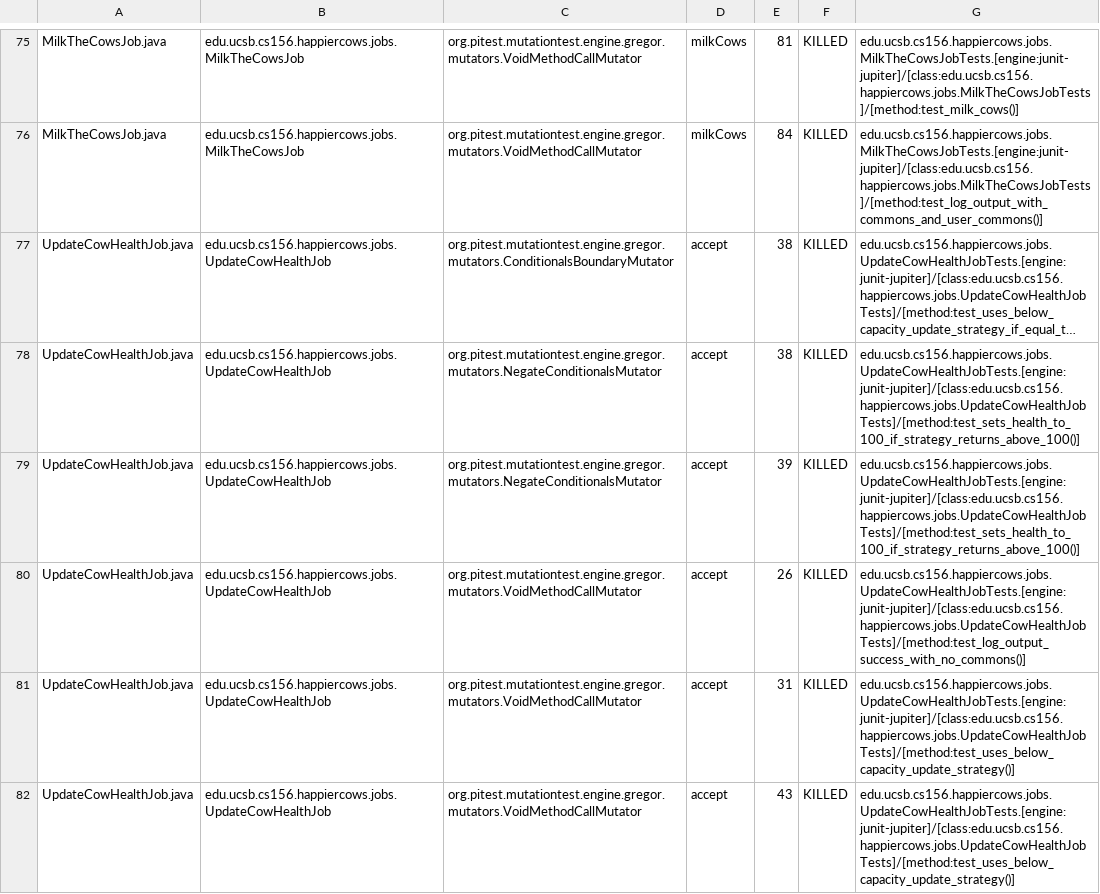
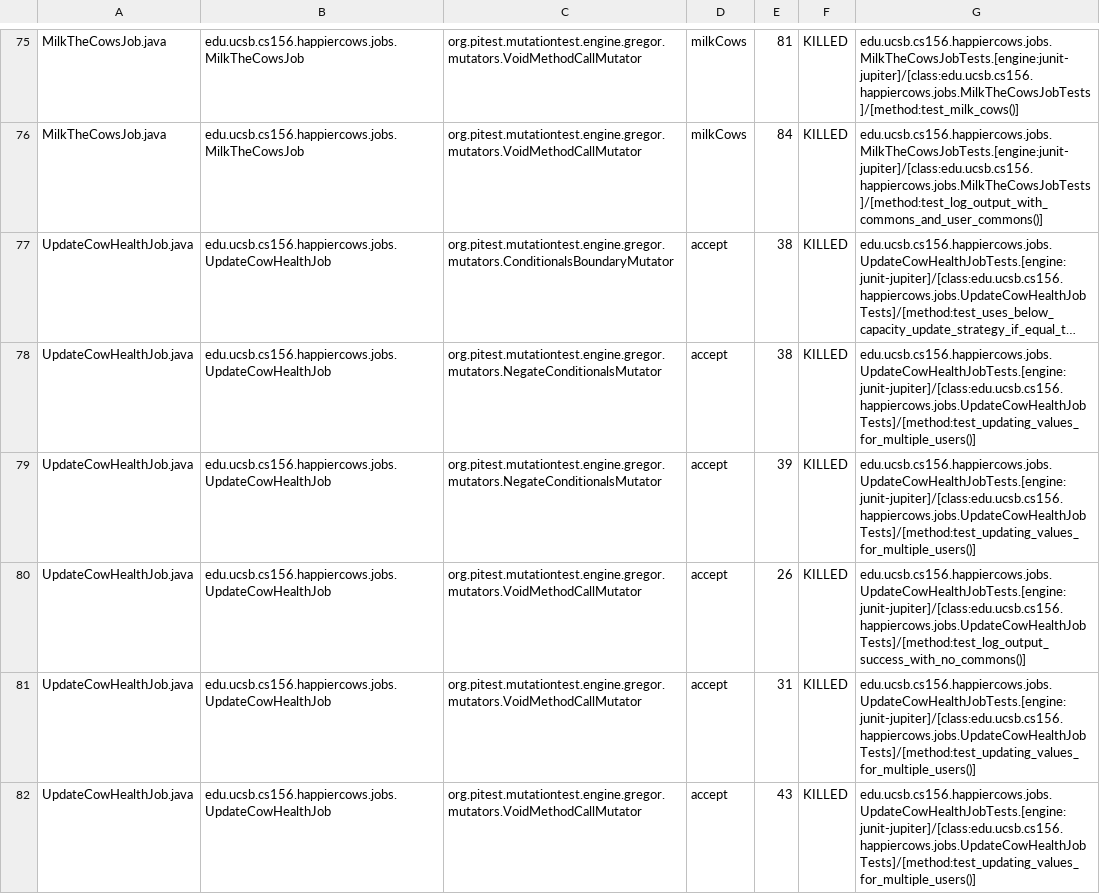
Before and after one commit to ucsb-cs156-s23/proj-happycows-s23-6pm-1, a CSV file: prs/23/pitest/mutations.csv, drawn as a sheet; only a part is shown, gaps mark what is left out; long unchanged cells end in …; the diff covers the shown part only; the diff names each change by its address in the sheet, - before the commit and + after, or states it on an @@ line.

Commit message:
Deploying to gh-pages from @ ucsb-cs156-s23/proj-happycows-s23-6pm-1@7a514d2c571b5bfe1466a5392f3eb3b9ee6e1752 🚀

```diff
--- a/prs/23/pitest/mutations.csv
+++ b/prs/23/pitest/mutations.csv
-G78:G79: edu.ucsb.cs156.happiercows.jobs.UpdateCowHealthJobTests.[engine:junit-jupiter]/[class:edu.ucsb.cs156.happiercows.jobs.UpdateCowHealthJobTests]/[method:test_sets_health_to_100_if_strategy_returns_above_100()]
+G78:G79: edu.ucsb.cs156.happiercows.jobs.UpdateCowHealthJobTests.[engine:junit-jupiter]/[class:edu.ucsb.cs156.happiercows.jobs.UpdateCowHealthJobTests]/[method:test_updating_values_for_multiple_users()]
-G81:G82: edu.ucsb.cs156.happiercows.jobs.UpdateCowHealthJobTests.[engine:junit-jupiter]/[class:edu.ucsb.cs156.happiercows.jobs.UpdateCowHealthJobTests]/[method:test_uses_below_capacity_update_strategy()]
+G81:G82: edu.ucsb.cs156.happiercows.jobs.UpdateCowHealthJobTests.[engine:junit-jupiter]/[class:edu.ucsb.cs156.happiercows.jobs.UpdateCowHealthJobTests]/[method:test_updating_values_for_multiple_users()]
```
Also changed, not shown: 36 edited cells elsewhere in this file, 23 other files.
